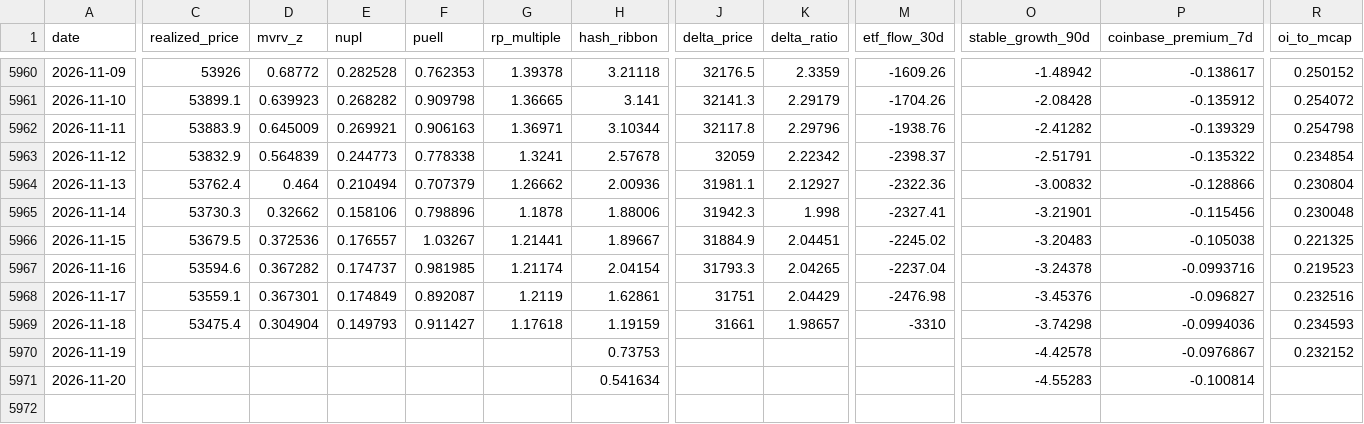
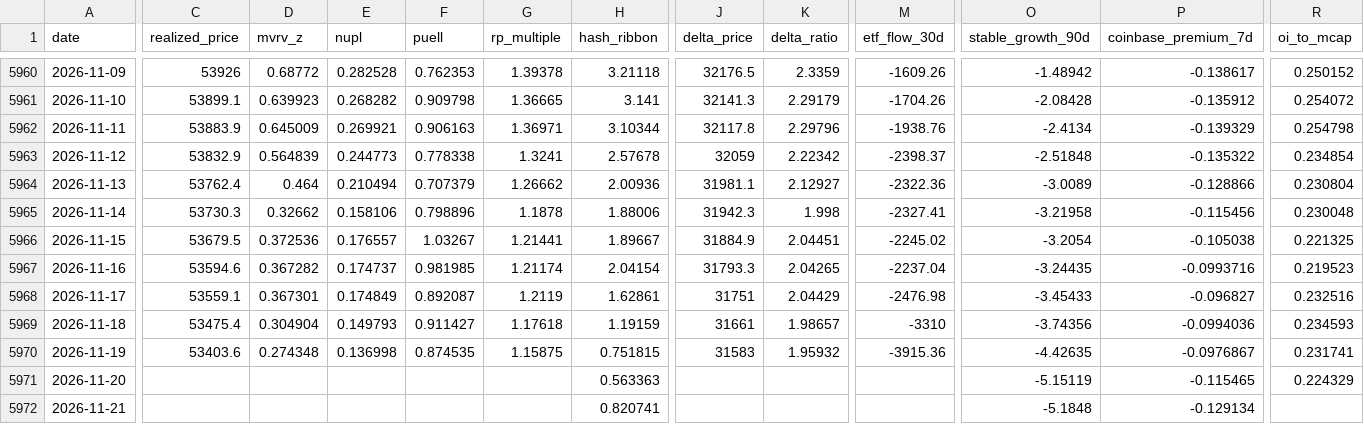
Before and after one commit to North7/tidemark, a CSV file: data/indicators.csv, drawn as a sheet; only a part is shown, gaps mark what is left out; rows hold the shown columns only; the diff covers the shown part only; the diff names each change by its address in the sheet, - before the commit and + after, or states it on an @@ line.

```diff
--- a/data/indicators.csv
+++ b/data/indicators.csv
-O5962 (stable_growth_90d): -2.41282
+O5962 (stable_growth_90d): -2.4134
-O5963 (stable_growth_90d): -2.51791
+O5963 (stable_growth_90d): -2.51848
-O5964 (stable_growth_90d): -3.00832
+O5964 (stable_growth_90d): -3.0089
-O5965 (stable_growth_90d): -3.21901
+O5965 (stable_growth_90d): -3.21958
-O5966 (stable_growth_90d): -3.20483
+O5966 (stable_growth_90d): -3.2054
-O5967 (stable_growth_90d): -3.24378
+O5967 (stable_growth_90d): -3.24435
-O5968 (stable_growth_90d): -3.45376
+O5968 (stable_growth_90d): -3.45433
-O5969 (stable_growth_90d): -3.74298
+O5969 (stable_growth_90d): -3.74356
-C5970 (realized_price): (empty)
+C5970 (realized_price): 53403.6
-D5970 (mvrv_z): (empty)
+D5970 (mvrv_z): 0.274348
-E5970 (nupl): (empty)
+E5970 (nupl): 0.136998
-F5970 (puell): (empty)
+F5970 (puell): 0.874535
-G5970 (rp_multiple): (empty)
+G5970 (rp_multiple): 1.15875
-H5970 (hash_ribbon): 0.73753
+H5970 (hash_ribbon): 0.751815
-J5970 (delta_price): (empty)
+J5970 (delta_price): 31583
-K5970 (delta_ratio): (empty)
+K5970 (delta_ratio): 1.95932
-M5970 (etf_flow_30d): (empty)
+M5970 (etf_flow_30d): -3915.36
-O5970 (stable_growth_90d): -4.42578
+O5970 (stable_growth_90d): -4.42635
-R5970 (oi_to_mcap): 0.232152
+R5970 (oi_to_mcap): 0.231741
-H5971 (hash_ribbon): 0.541634
+H5971 (hash_ribbon): 0.563363
-O5971 (stable_growth_90d): -4.55283
+O5971 (stable_growth_90d): -5.15119
-P5971 (coinbase_premium_7d): -0.100814
+P5971 (coinbase_premium_7d): -0.115465
-R5971 (oi_to_mcap): (empty)
+R5971 (oi_to_mcap): 0.224329
+row 5972: 2026-11-21 |  |  |  |  |  | 0.820741 |  |  |  | -5.1848 | -0.129134
```
Also changed, not shown: 4 edited cells elsewhere in this file, data/raw/coinmetrics.csv, data/raw/ohlc.csv, 16 other files.
